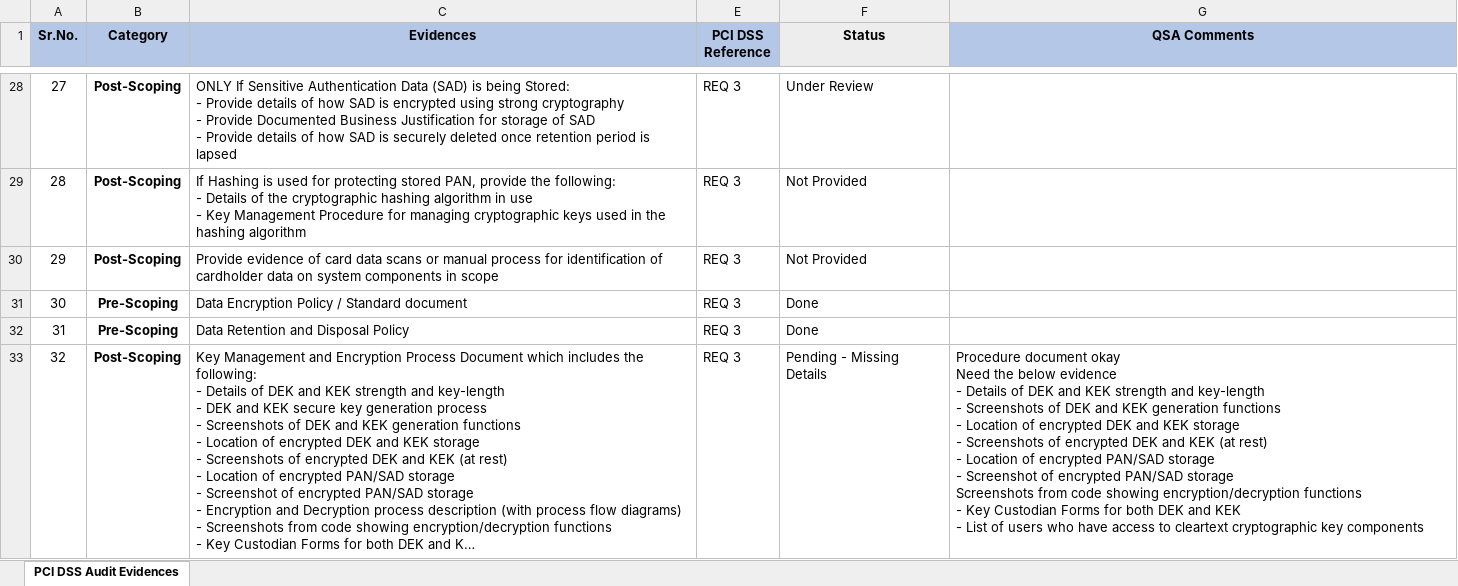
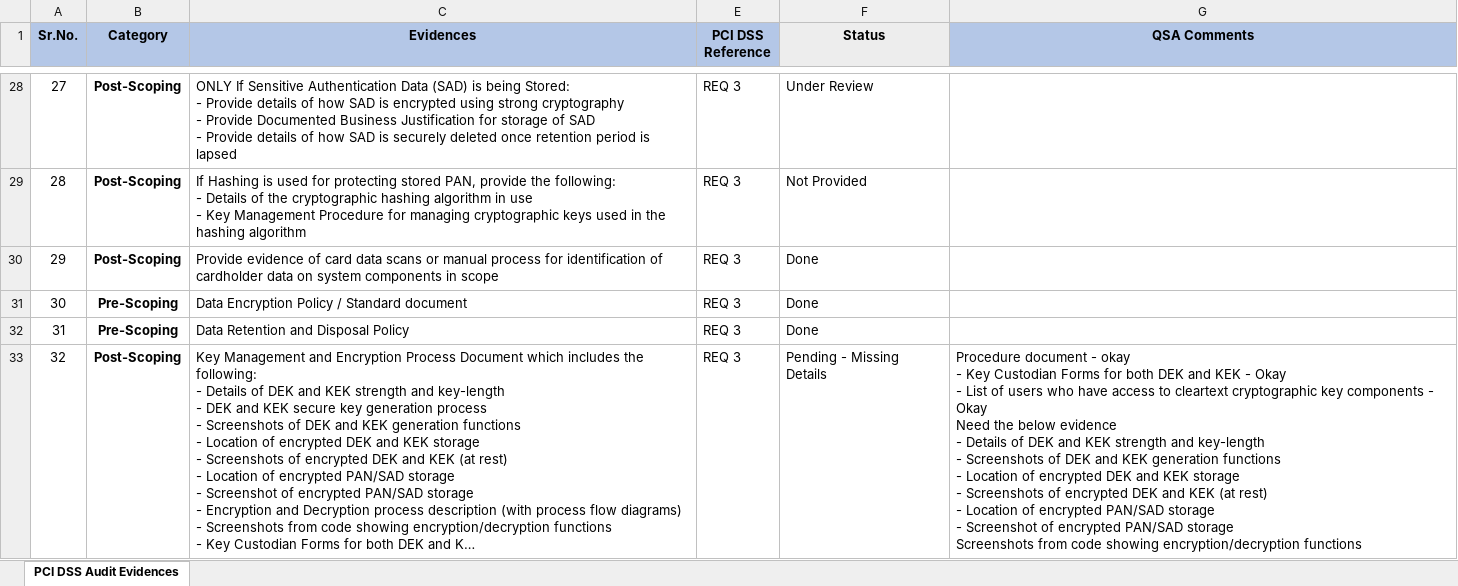
Before and after one commit to nairsatheesh06/pci-dss-dashboard, an Excel workbook: PCI_DSS_4.0.1_Compliance_Tracker_2025.xlsx, sheet PCI DSS Audit Evidences, drawn as a sheet; only a part is shown, gaps mark what is left out; long unchanged cells end in …; values as stored, in another font and other column widths than the file's, no borders; conditional formats not drawn; ↵ is a line break in a cell; the diff covers the shown part only; the diff names each change by its address in the sheet, - before the commit and + after, or states it on an @@ line.

```diff
--- a/PCI_DSS_4.0.1_Compliance_Tracker_2025.xlsx (sheet PCI DSS Audit Evidences)
+++ b/PCI_DSS_4.0.1_Compliance_Tracker_2025.xlsx (sheet PCI DSS Audit Evidences)
-F30 (Status): Not Provided
+F30 (Status): Done
-G33 (QSA Comments): Procedure document okay ↵ Need the below evidence ↵ - Details of DEK and KEK strength and key-length ↵ - Screenshots of DEK and KEK generation functions ↵ - Location of encrypted DEK and KEK storage ↵ - Screenshots of encrypted DEK and KEK (at rest) ↵ - Location of encrypted PAN/SAD storage ↵ - Screenshot of encrypted PAN/SAD storage ↵ Screenshots from code showing encryption/decryption functions ↵ - Key Custodian Forms for both DEK and KEK ↵ - List of users who have access to cleartext cryptographic key components
+G33 (QSA Comments): Procedure document - okay ↵ - Key Custodian Forms for both DEK and KEK - Okay ↵ - List of users who have access to cleartext cryptographic key components - Okay ↵ Need the below evidence ↵ - Details of DEK and KEK strength and key-length ↵ - Screenshots of DEK and KEK generation functions ↵ - Location of encrypted DEK and KEK storage ↵ - Screenshots of encrypted DEK and KEK (at rest) ↵ - Location of encrypted PAN/SAD storage ↵ - Screenshot of encrypted PAN/SAD storage ↵ Screenshots from code showing encryption/decryption functions
```
Also changed, not shown: 31 edited cells elsewhere in this sheet.
